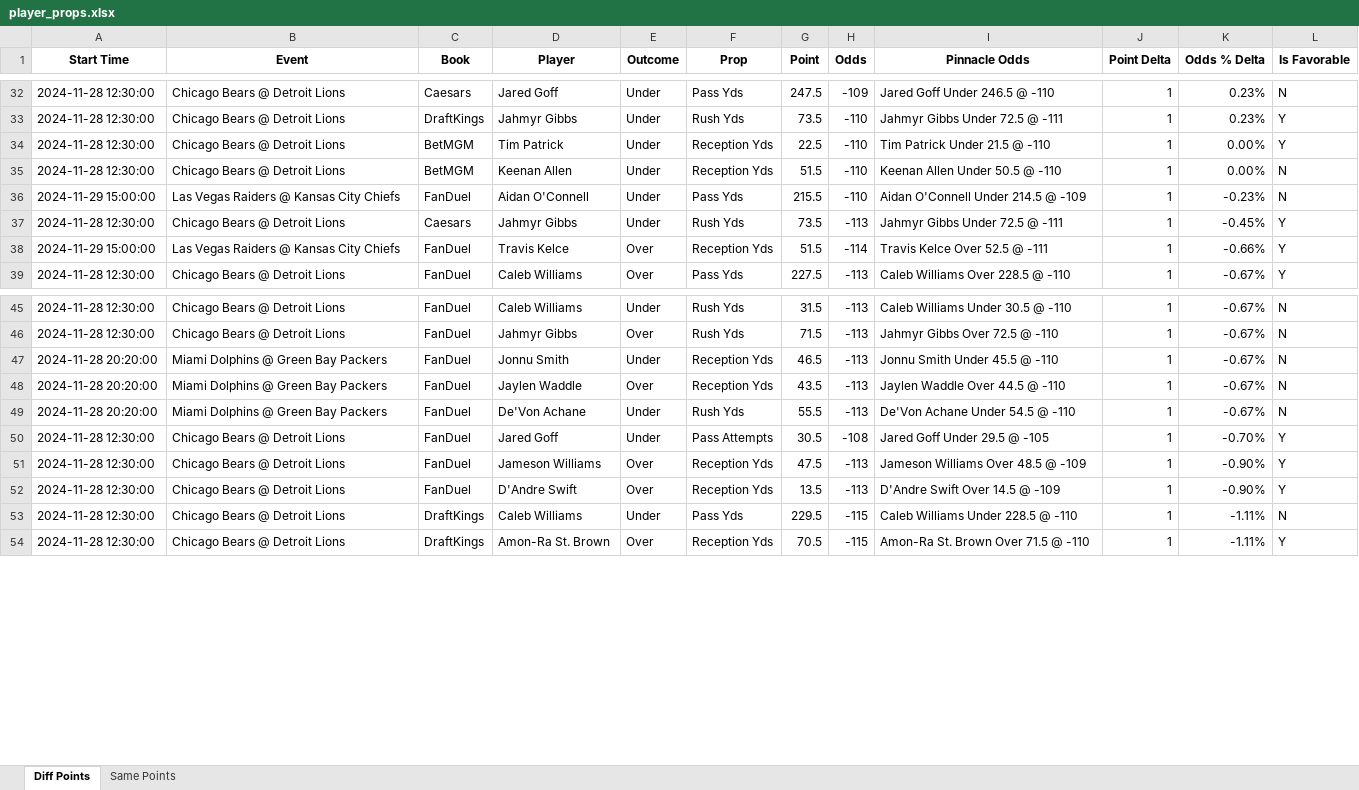
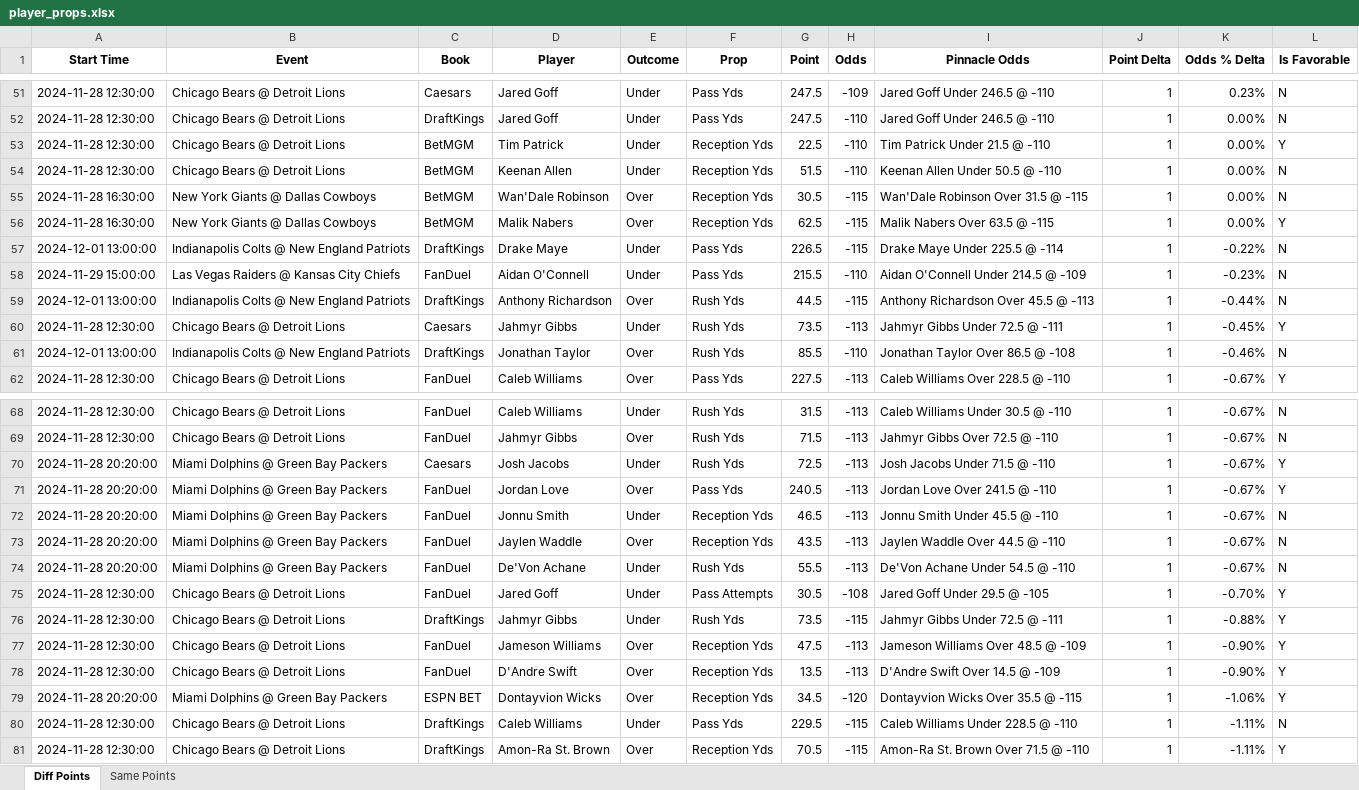
Before and after one commit to rahulShahCode/player-props-scraper, an Excel workbook: player_props.xlsx, sheet Diff Points, drawn as a sheet; only a part is shown, gaps mark what is left out; values as stored, in another font and other column widths than the file's, no borders; removed rows and columns are numbered as before the commit, all else as after; the diff covers the shown part only; the diff names each change by its address in the sheet, - before the commit and + after, or states it on an @@ line.

```diff
--- a/player_props.xlsx (sheet Diff Points)
+++ b/player_props.xlsx (sheet Diff Points)
-D52 (Player): Jahmyr Gibbs
+D52 (Player): Jared Goff
-F52 (Prop): Rush Yds
+F52 (Prop): Pass Yds
-G52 (Point): 73.5
+G52 (Point): 247.5
-I52 (Pinnacle Odds): Jahmyr Gibbs Under 72.5 @ -111
+I52 (Pinnacle Odds): Jared Goff Under 246.5 @ -110
-K52 (Odds % Delta): 0.23%
+K52 (Odds % Delta): 0.00%
-L52 (Is Favorable): Y
+L52 (Is Favorable): N
+row 55: 2024-11-28 16:30:00 | New York Giants @ Dallas Cowboys | BetMGM | Wan'Dale Robinson | Over | Reception Yds | 30.5 | -115 | Wan'Dale Robinson Over 31.5 @ -115 | 1 | 0.00% | N
+row 56: 2024-11-28 16:30:00 | New York Giants @ Dallas Cowboys | BetMGM | Malik Nabers | Over | Reception Yds | 62.5 | -115 | Malik Nabers Over 63.5 @ -115 | 1 | 0.00% | Y
+row 57: 2024-12-01 13:00:00 | Indianapolis Colts @ New England Patriots | DraftKings | Drake Maye | Under | Pass Yds | 226.5 | -115 | Drake Maye Under 225.5 @ -114 | 1 | -0.22% | N
+row 59: 2024-12-01 13:00:00 | Indianapolis Colts @ New England Patriots | DraftKings | Anthony Richardson | Over | Rush Yds | 44.5 | -115 | Anthony Richardson Over 45.5 @ -113 | 1 | -0.44% | N
-row 38: 2024-11-29 15:00:00 | Las Vegas Raiders @ Kansas City Chiefs | FanDuel | Travis Kelce | Over | Reception Yds | 51.5 | -114 | Travis Kelce Over 52.5 @ -111 | 1 | -0.66% | Y
+row 61: 2024-12-01 13:00:00 | Indianapolis Colts @ New England Patriots | DraftKings | Jonathan Taylor | Over | Rush Yds | 85.5 | -110 | Jonathan Taylor Over 86.5 @ -108 | 1 | -0.46% | N
+row 70: 2024-11-28 20:20:00 | Miami Dolphins @ Green Bay Packers | Caesars | Josh Jacobs | Under | Rush Yds | 72.5 | -113 | Josh Jacobs Under 71.5 @ -110 | 1 | -0.67% | Y
+row 71: 2024-11-28 20:20:00 | Miami Dolphins @ Green Bay Packers | FanDuel | Jordan Love | Over | Pass Yds | 240.5 | -113 | Jordan Love Over 241.5 @ -110 | 1 | -0.67% | Y
+row 76: 2024-11-28 12:30:00 | Chicago Bears @ Detroit Lions | DraftKings | Jahmyr Gibbs | Under | Rush Yds | 73.5 | -115 | Jahmyr Gibbs Under 72.5 @ -111 | 1 | -0.88% | Y
+row 79: 2024-11-28 20:20:00 | Miami Dolphins @ Green Bay Packers | ESPN BET | Dontayvion Wicks | Over | Reception Yds | 34.5 | -120 | Dontayvion Wicks Over 35.5 @ -115 | 1 | -1.06% | Y
```
Also changed, not shown: 38 added rows, 4 removed rows and 14 edited cells elsewhere in this sheet, sheet Same Points, 2 other files.
